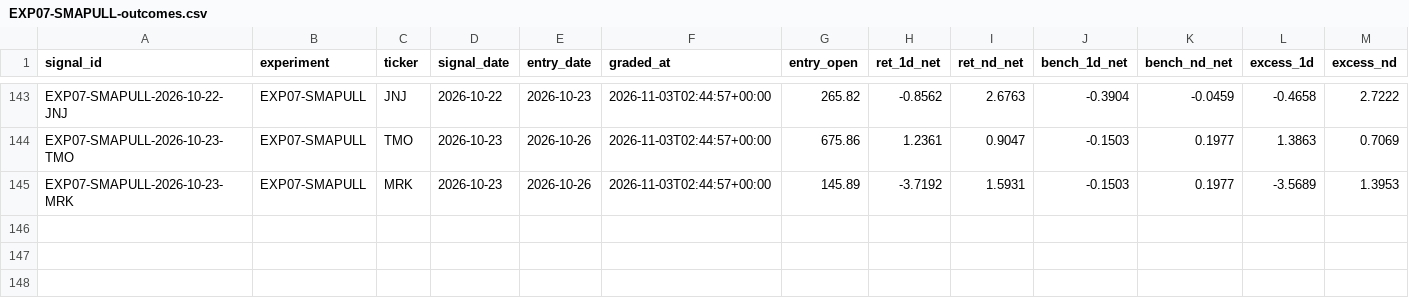
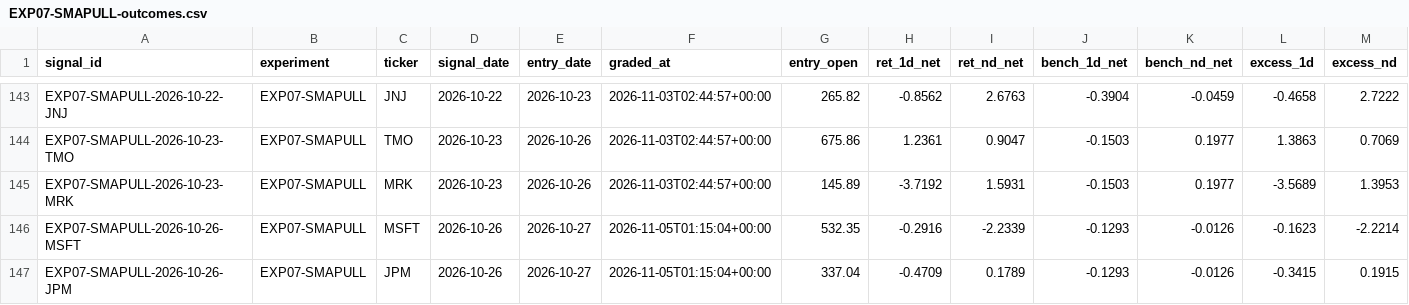
Before and after one commit to joshldavis/ThePickLog, a CSV file: experiments/EXP07-SMAPULL-outcomes.csv, drawn as a sheet; only a part is shown, gaps mark what is left out; rows hold the shown columns only; the diff names each change by its address in the sheet, - before the commit and + after, or states it on an @@ line.

```diff
--- a/experiments/EXP07-SMAPULL-outcomes.csv
+++ b/experiments/EXP07-SMAPULL-outcomes.csv
+row 146: EXP07-SMAPULL-2026-10-26-MSFT | EXP07-SMAPULL | MSFT | 2026-10-26 | 2026-10-27 | 2026-11-05T01:15:04+00:00 | 532.35 | -0.2916 | -2.2339 | -0.1293 | -0.0126 | -0.1623 | -2.2214
+row 147: EXP07-SMAPULL-2026-10-26-JPM | EXP07-SMAPULL | JPM | 2026-10-26 | 2026-10-27 | 2026-11-05T01:15:04+00:00 | 337.04 | -0.4709 | 0.1789 | -0.1293 | -0.0126 | -0.3415 | 0.1915
```
Also changed, not shown: control_outcomes.csv, experiments/EXP0405-CAL-outcomes.csv, 10 other files.
